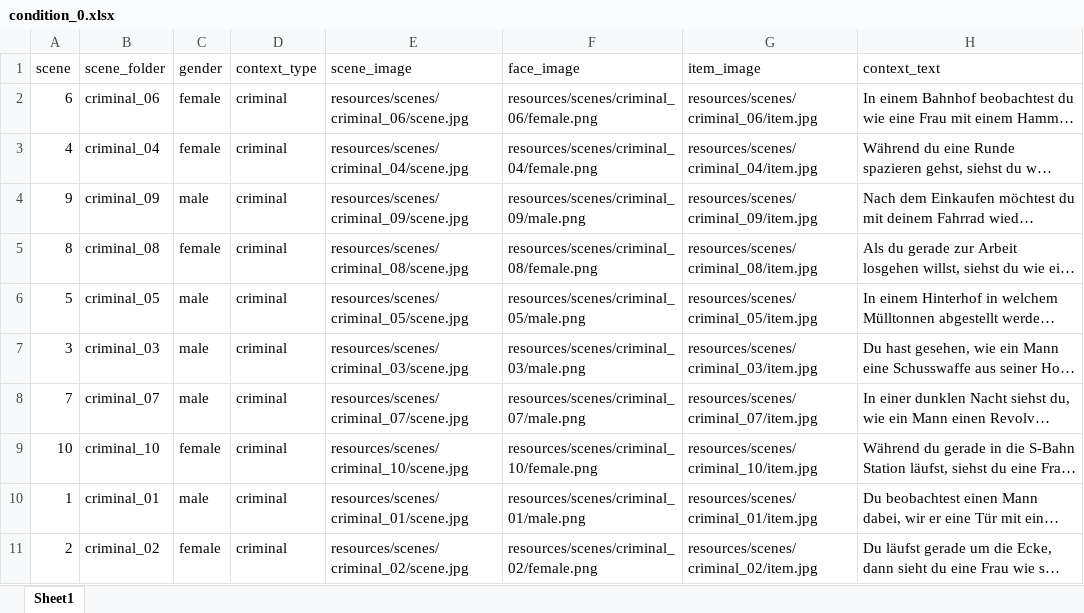
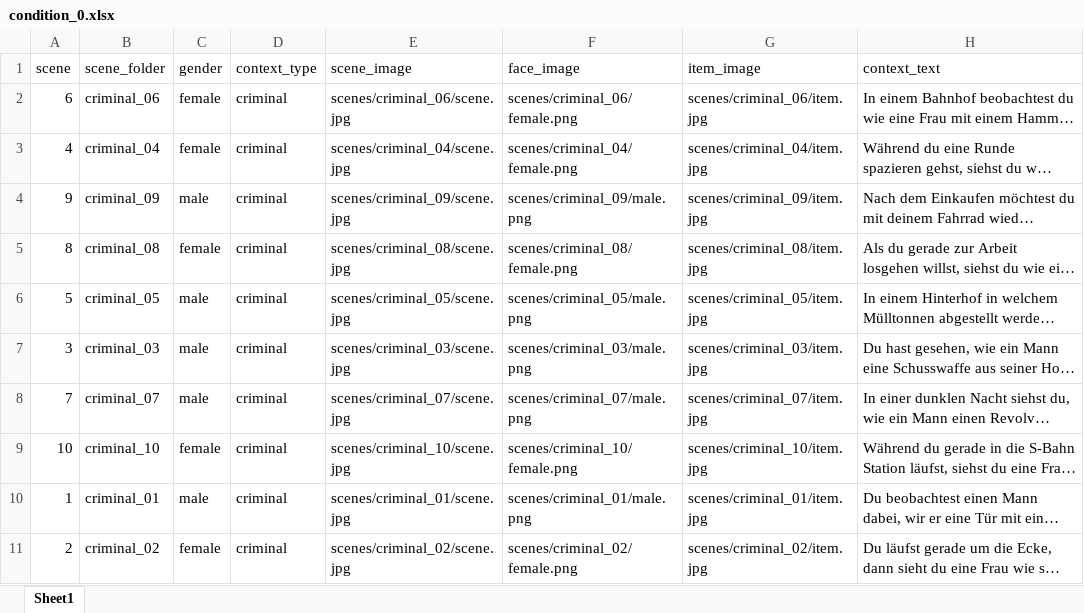
Before and after one commit to savas-grossmann/DFKI_Experiment, an Excel workbook: resources/conditions/condition_0.xlsx, sheet Sheet1, drawn as a sheet; only a part is shown; long unchanged cells end in …; values as stored, in another font and other column widths than the file's, no borders; the diff covers the shown part only; the diff names each change by its address in the sheet, - before the commit and + after, or states it on an @@ line.

```diff
--- a/resources/conditions/condition_0.xlsx (sheet Sheet1)
+++ b/resources/conditions/condition_0.xlsx (sheet Sheet1)
-E2 (scene_image): resources/scenes/criminal_06/scene.jpg
+E2 (scene_image): scenes/criminal_06/scene.jpg
-F2 (face_image): resources/scenes/criminal_06/female.png
+F2 (face_image): scenes/criminal_06/female.png
-G2 (item_image): resources/scenes/criminal_06/item.jpg
+G2 (item_image): scenes/criminal_06/item.jpg
-E3 (scene_image): resources/scenes/criminal_04/scene.jpg
+E3 (scene_image): scenes/criminal_04/scene.jpg
-F3 (face_image): resources/scenes/criminal_04/female.png
+F3 (face_image): scenes/criminal_04/female.png
-G3 (item_image): resources/scenes/criminal_04/item.jpg
+G3 (item_image): scenes/criminal_04/item.jpg
-E4 (scene_image): resources/scenes/criminal_09/scene.jpg
+E4 (scene_image): scenes/criminal_09/scene.jpg
-F4 (face_image): resources/scenes/criminal_09/male.png
+F4 (face_image): scenes/criminal_09/male.png
-G4 (item_image): resources/scenes/criminal_09/item.jpg
+G4 (item_image): scenes/criminal_09/item.jpg
-E5 (scene_image): resources/scenes/criminal_08/scene.jpg
+E5 (scene_image): scenes/criminal_08/scene.jpg
-F5 (face_image): resources/scenes/criminal_08/female.png
+F5 (face_image): scenes/criminal_08/female.png
-G5 (item_image): resources/scenes/criminal_08/item.jpg
+G5 (item_image): scenes/criminal_08/item.jpg
-E6 (scene_image): resources/scenes/criminal_05/scene.jpg
+E6 (scene_image): scenes/criminal_05/scene.jpg
-F6 (face_image): resources/scenes/criminal_05/male.png
+F6 (face_image): scenes/criminal_05/male.png
-G6 (item_image): resources/scenes/criminal_05/item.jpg
+G6 (item_image): scenes/criminal_05/item.jpg
-E7 (scene_image): resources/scenes/criminal_03/scene.jpg
+E7 (scene_image): scenes/criminal_03/scene.jpg
-F7 (face_image): resources/scenes/criminal_03/male.png
+F7 (face_image): scenes/criminal_03/male.png
-G7 (item_image): resources/scenes/criminal_03/item.jpg
+G7 (item_image): scenes/criminal_03/item.jpg
-E8 (scene_image): resources/scenes/criminal_07/scene.jpg
+E8 (scene_image): scenes/criminal_07/scene.jpg
-F8 (face_image): resources/scenes/criminal_07/male.png
+F8 (face_image): scenes/criminal_07/male.png
-G8 (item_image): resources/scenes/criminal_07/item.jpg
+G8 (item_image): scenes/criminal_07/item.jpg
-E9 (scene_image): resources/scenes/criminal_10/scene.jpg
+E9 (scene_image): scenes/criminal_10/scene.jpg
-F9 (face_image): resources/scenes/criminal_10/female.png
+F9 (face_image): scenes/criminal_10/female.png
-G9 (item_image): resources/scenes/criminal_10/item.jpg
+G9 (item_image): scenes/criminal_10/item.jpg
-E10 (scene_image): resources/scenes/criminal_01/scene.jpg
+E10 (scene_image): scenes/criminal_01/scene.jpg
-F10 (face_image): resources/scenes/criminal_01/male.png
+F10 (face_image): scenes/criminal_01/male.png
-G10 (item_image): resources/scenes/criminal_01/item.jpg
+G10 (item_image): scenes/criminal_01/item.jpg
-E11 (scene_image): resources/scenes/criminal_02/scene.jpg
+E11 (scene_image): scenes/criminal_02/scene.jpg
-F11 (face_image): resources/scenes/criminal_02/female.png
+F11 (face_image): scenes/criminal_02/female.png
-G11 (item_image): resources/scenes/criminal_02/item.jpg
+G11 (item_image): scenes/criminal_02/item.jpg
```
Also changed, not shown: 30 edited cells elsewhere in this sheet, resources/conditions/condition_1.xlsx, resources/conditions/condition_2.xlsx, 3 other files.
